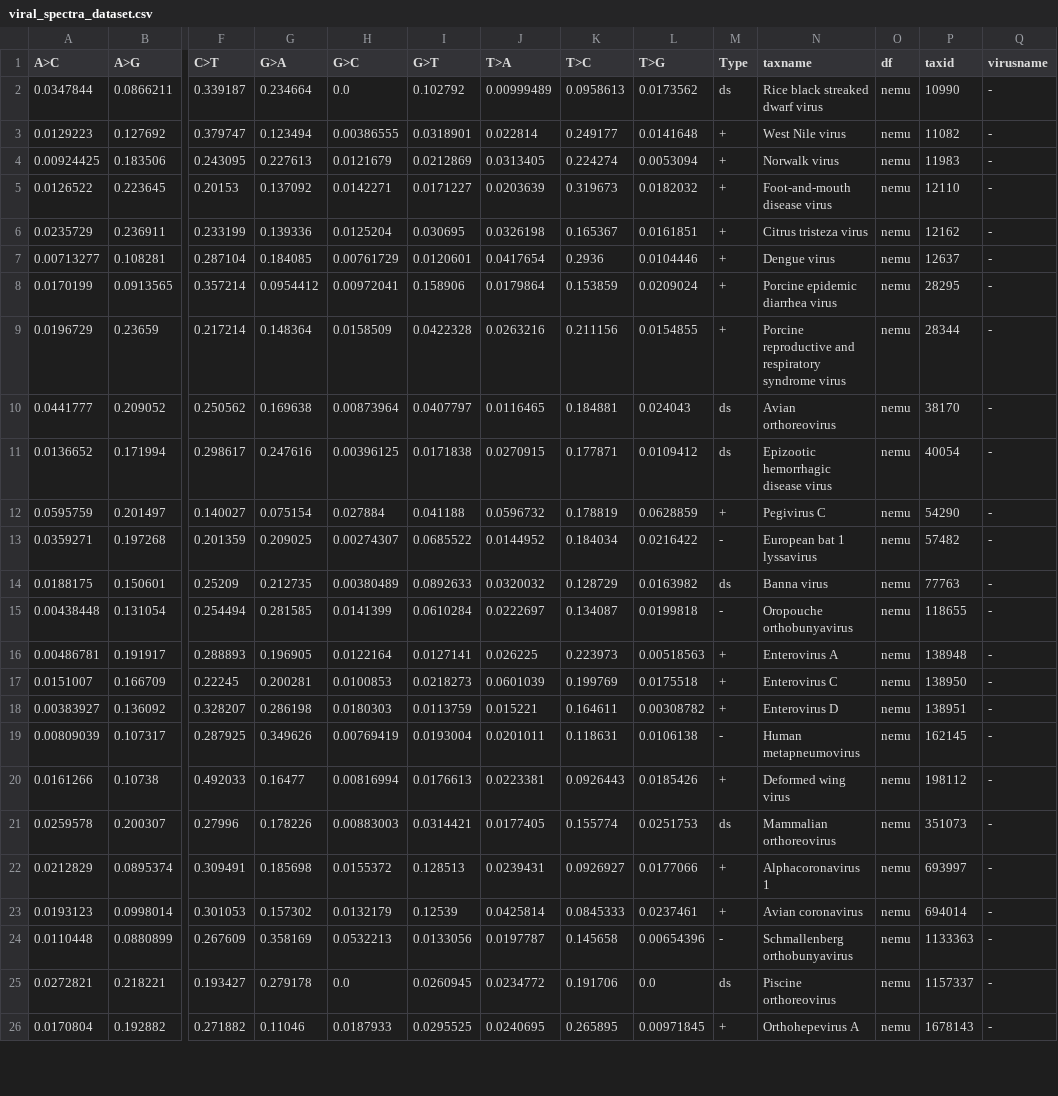
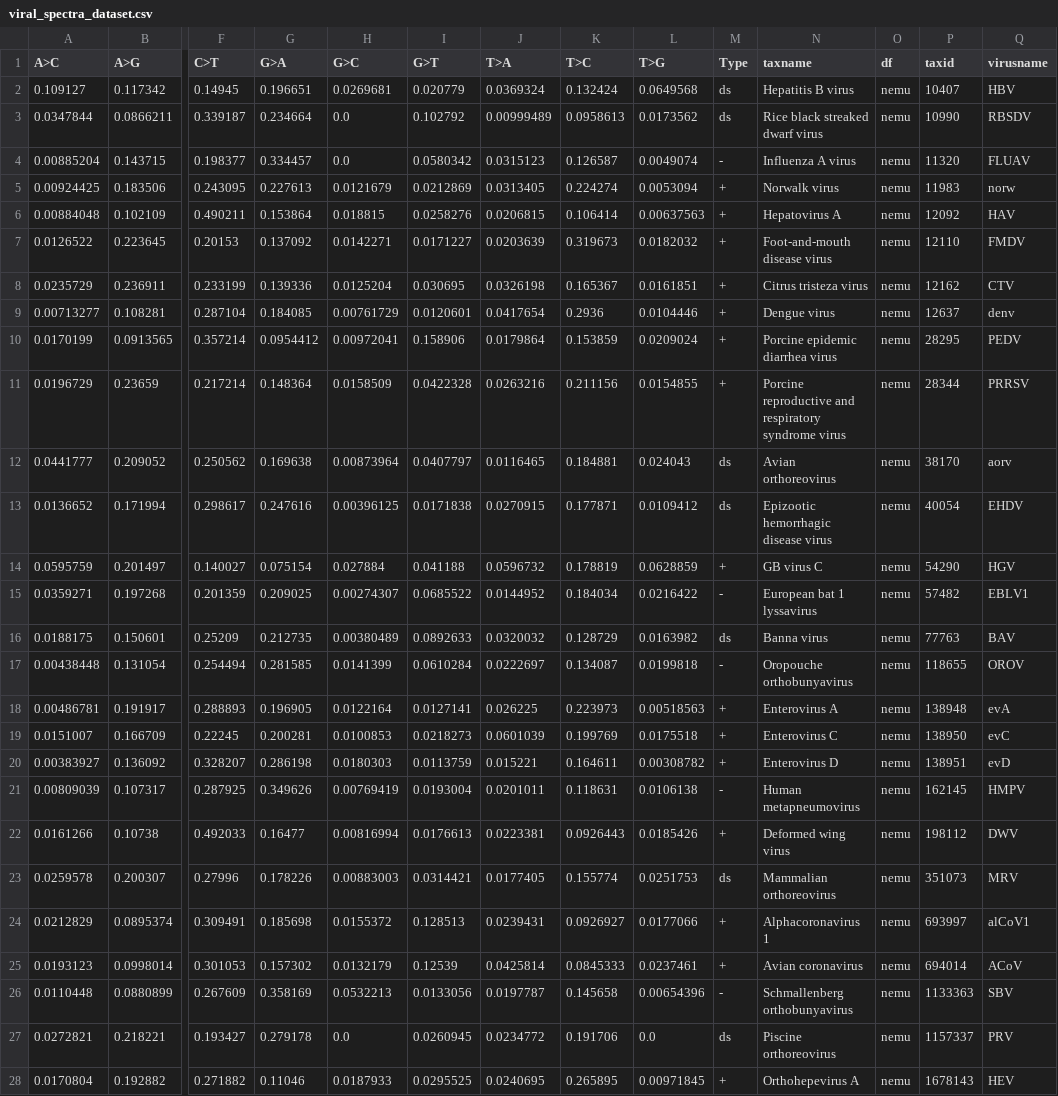
Before and after one commit to mitoclub/RNAViralMutSpec, a CSV file: viral_spectra/data/viral_spectra_dataset.csv, drawn as a sheet; only a part is shown, gaps mark what is left out; removed rows and columns are numbered as before the commit, all else as after; rows hold the shown columns only; the diff covers the shown part only; the diff names each change by its address in the sheet, - before the commit and + after, or states it on an @@ line.

Commit message:
update data
add new viruses (HAV, HBV)

```diff
--- a/viral_spectra/data/viral_spectra_dataset.csv
+++ b/viral_spectra/data/viral_spectra_dataset.csv
+row 2: 0.109127 | 0.117342 | 0.14945 | 0.196651 | 0.0269681 | 0.020779 | 0.0369324 | 0.132424 | 0.0649568 | ds | Hepatitis B virus | nemu | 10407 | HBV
-Q3 (virusname): -
+Q3 (virusname): RBSDV
-row 3: 0.0129223 | 0.127692 | 0.379747 | 0.123494 | 0.00386555 | 0.0318901 | 0.022814 | 0.249177 | 0.0141648 | + | West Nile virus | nemu | 11082 | -
+row 4: 0.00885204 | 0.143715 | 0.198377 | 0.334457 | 0.0 | 0.0580342 | 0.0315123 | 0.126587 | 0.0049074 | - | Influenza A virus | nemu | 11320 | FLUAV
-Q5 (virusname): -
+Q5 (virusname): norw
+row 6: 0.00884048 | 0.102109 | 0.490211 | 0.153864 | 0.018815 | 0.0258276 | 0.0206815 | 0.106414 | 0.00637563 | + | Hepatovirus A | nemu | 12092 | HAV
-Q7 (virusname): -
+Q7 (virusname): FMDV
-Q8 (virusname): -
+Q8 (virusname): CTV
-Q9 (virusname): -
+Q9 (virusname): denv
-Q10 (virusname): -
+Q10 (virusname): PEDV
-Q11 (virusname): -
+Q11 (virusname): PRRSV
-Q12 (virusname): -
+Q12 (virusname): aorv
-Q13 (virusname): -
+Q13 (virusname): EHDV
-N14 (taxname): Pegivirus C
+N14 (taxname): GB virus C
-Q14 (virusname): -
+Q14 (virusname): HGV
-Q15 (virusname): -
+Q15 (virusname): EBLV1
-Q16 (virusname): -
+Q16 (virusname): BAV
-Q17 (virusname): -
+Q17 (virusname): OROV
-Q18 (virusname): -
+Q18 (virusname): evA
-Q19 (virusname): -
+Q19 (virusname): evC
-Q20 (virusname): -
+Q20 (virusname): evD
-Q21 (virusname): -
+Q21 (virusname): HMPV
-Q22 (virusname): -
+Q22 (virusname): DWV
-Q23 (virusname): -
+Q23 (virusname): MRV
-Q24 (virusname): -
+Q24 (virusname): alCoV1
-Q25 (virusname): -
+Q25 (virusname): ACoV
-Q26 (virusname): -
+Q26 (virusname): SBV
-Q27 (virusname): -
+Q27 (virusname): PRV
-Q28 (virusname): -
+Q28 (virusname): HEV
```
Also changed, not shown: 1 added row and 6 edited cells elsewhere in this file, 4 other files.
